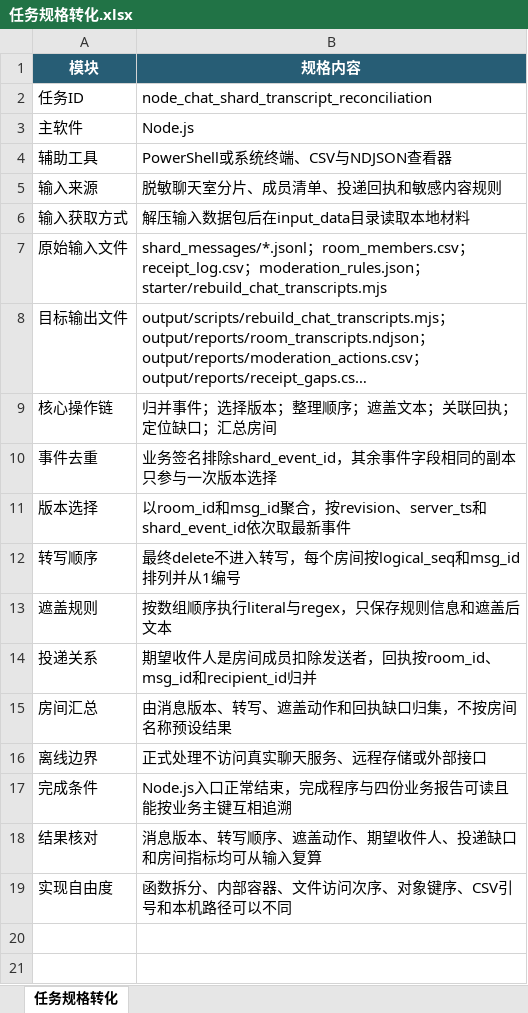
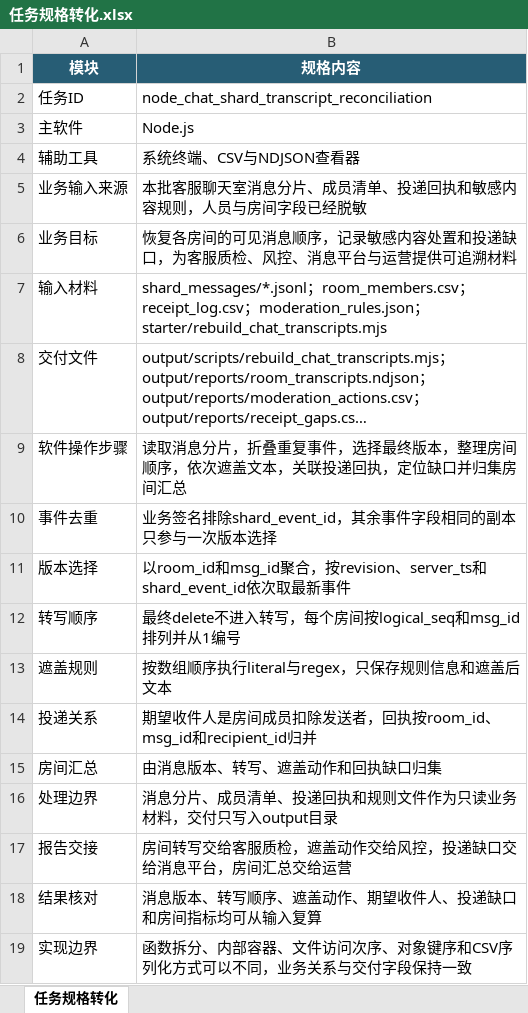
Before and after one commit to CLK123654/ale-q10428-windows-repro, an Excel workbook: artifacts/任务规格转化.xlsx, sheet 任务规格转化, drawn as a sheet; long unchanged cells end in …; values as stored, in another font and other column widths than the file's, no borders; removed rows and columns are numbered as before the commit, all else as after; the diff names each change by its address in the sheet, - before the commit and + after, or states it on an @@ line.

```diff
--- a/artifacts/任务规格转化.xlsx (sheet 任务规格转化)
+++ b/artifacts/任务规格转化.xlsx (sheet 任务规格转化)
-B4 (规格内容): PowerShell或系统终端、CSV与NDJSON查看器
+B4 (规格内容): 系统终端、CSV与NDJSON查看器
-row 5: 输入来源 | 脱敏聊天室分片、成员清单、投递回执和敏感内容规则
-row 6: 输入获取方式 | 解压输入数据包后在input_data目录读取本地材料
+row 5: 业务输入来源 | 本批客服聊天室消息分片、成员清单、投递回执和敏感内容规则，人员与房间字段已经脱敏
+row 6: 业务目标 | 恢复各房间的可见消息顺序，记录敏感内容处置和投递缺口，为客服质检、风控、消息平台与运营提供可追溯材料
-A7 (模块): 原始输入文件
+A7 (模块): 输入材料
-A8 (模块): 目标输出文件
+A8 (模块): 交付文件
-row 9: 核心操作链 | 归并事件；选择版本；整理顺序；遮盖文本；关联回执；定位缺口；汇总房间
+row 9: 软件操作步骤 | 读取消息分片，折叠重复事件，选择最终版本，整理房间顺序，依次遮盖文本，关联投递回执，定位缺口并归集房间汇总
-B15 (规格内容): 由消息版本、转写、遮盖动作和回执缺口归集，不按房间名称预设结果
+B15 (规格内容): 由消息版本、转写、遮盖动作和回执缺口归集
-row 16: 离线边界 | 正式处理不访问真实聊天服务、远程存储或外部接口
-row 17: 完成条件 | Node.js入口正常结束，完成程序与四份业务报告可读且能按业务主键互相追溯
+row 16: 处理边界 | 消息分片、成员清单、投递回执和规则文件作为只读业务材料，交付只写入output目录
+row 17: 报告交接 | 房间转写交给客服质检，遮盖动作交给风控，投递缺口交给消息平台，房间汇总交给运营
-row 19: 实现自由度 | 函数拆分、内部容器、文件访问次序、对象键序、CSV引号和本机路径可以不同
+row 19: 实现边界 | 函数拆分、内部容器、文件访问次序、对象键序和CSV序列化方式可以不同，业务关系与交付字段保持一致
```
Also changed, not shown: 5 other files.
